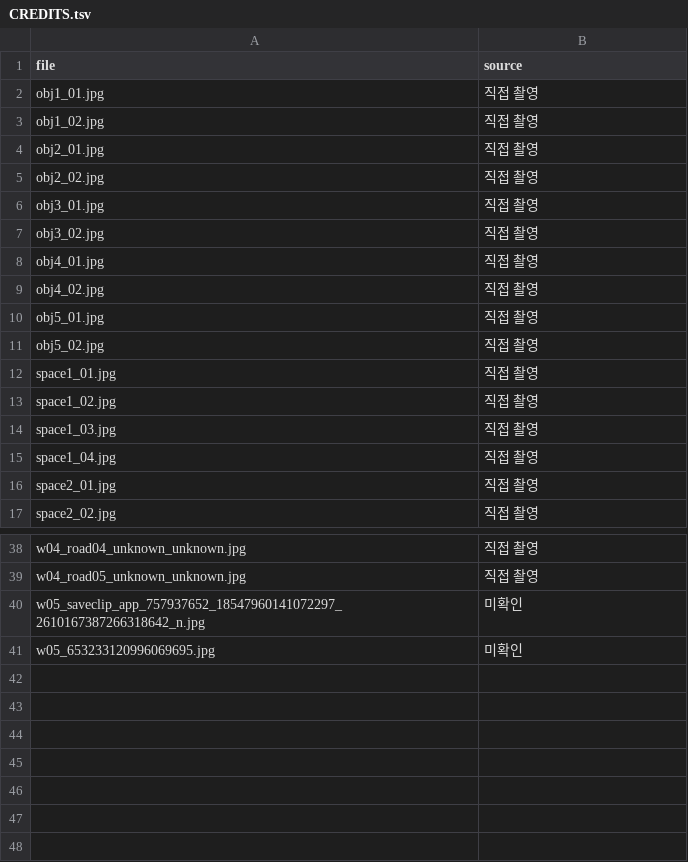
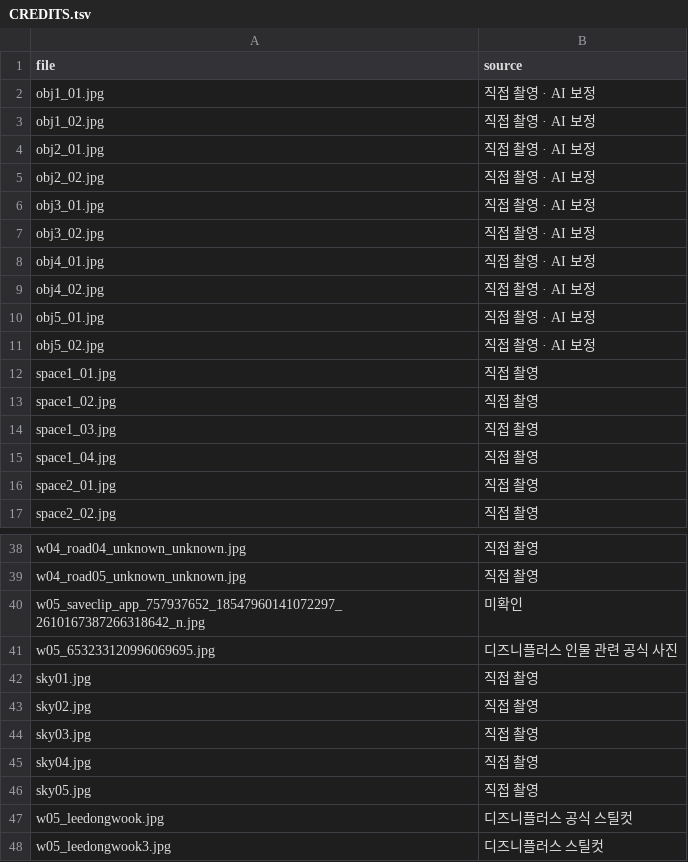
Before and after one commit to bowon96/taste-archive, a TSV file: assets/CREDITS.tsv, drawn as a sheet; only a part is shown, gaps mark what is left out.

```diff
--- a/assets/CREDITS.tsv
+++ b/assets/CREDITS.tsv
@@ -1,12 +1,12 @@
 file	source
-obj1_01.jpg	직접 촬영
-obj1_02.jpg	직접 촬영
-obj2_01.jpg	직접 촬영
-obj2_02.jpg	직접 촬영
-obj3_01.jpg	직접 촬영
-obj3_02.jpg	직접 촬영
-obj4_01.jpg	직접 촬영
-obj4_02.jpg	직접 촬영
-obj5_01.jpg	직접 촬영
-obj5_02.jpg	직접 촬영
+obj1_01.jpg	직접 촬영 · AI 보정
+obj1_02.jpg	직접 촬영 · AI 보정
+obj2_01.jpg	직접 촬영 · AI 보정
+obj2_02.jpg	직접 촬영 · AI 보정
+obj3_01.jpg	직접 촬영 · AI 보정
+obj3_02.jpg	직접 촬영 · AI 보정
+obj4_01.jpg	직접 촬영 · AI 보정
+obj4_02.jpg	직접 촬영 · AI 보정
+obj5_01.jpg	직접 촬영 · AI 보정
+obj5_02.jpg	직접 촬영 · AI 보정
 space1_01.jpg	직접 촬영
@@ -40,2 +40,9 @@ w04_road05_unknown_unknown.jpg	직접 촬영
 w05_saveclip_app_757937652_18547960141072297_2610167387266318642_n.jpg	미확인
-w05_653233120996069695.jpg	미확인
+w05_653233120996069695.jpg	디즈니플러스 인물 관련 공식 사진
+sky01.jpg	직접 촬영
+sky02.jpg	직접 촬영
+sky03.jpg	직접 촬영
+sky04.jpg	직접 촬영
+sky05.jpg	직접 촬영
+w05_leedongwook.jpg	디즈니플러스 공식 스틸컷
+w05_leedongwook3.jpg	디즈니플러스 스틸컷
```
Also changed, not shown: 43 other files.
